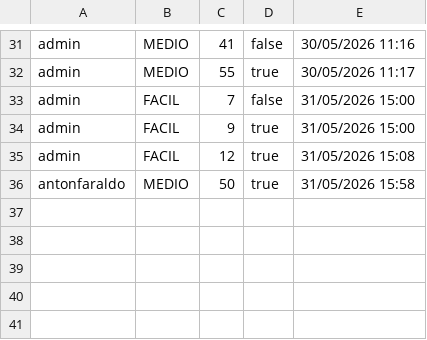
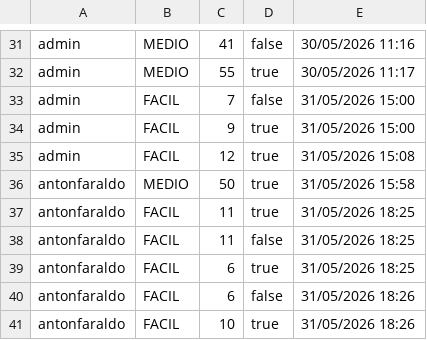
Before and after one commit to antonfaraldo/Proyecto-Fin-de-Ciclo, a CSV file: historial.csv, drawn as a sheet; only a part is shown, gaps mark what is left out.

```diff
--- a/historial.csv
+++ b/historial.csv
@@ -36 +36,6 @@ admin;FACIL;12;true;31/05/2026 15:08
 antonfaraldo;MEDIO;50;true;31/05/2026 15:58
+antonfaraldo;FACIL;11;true;31/05/2026 18:25
+antonfaraldo;FACIL;11;false;31/05/2026 18:25
+antonfaraldo;FACIL;6;true;31/05/2026 18:25
+antonfaraldo;FACIL;6;false;31/05/2026 18:26
+antonfaraldo;FACIL;10;true;31/05/2026 18:26
```
Also changed, not shown: 7 other files.
